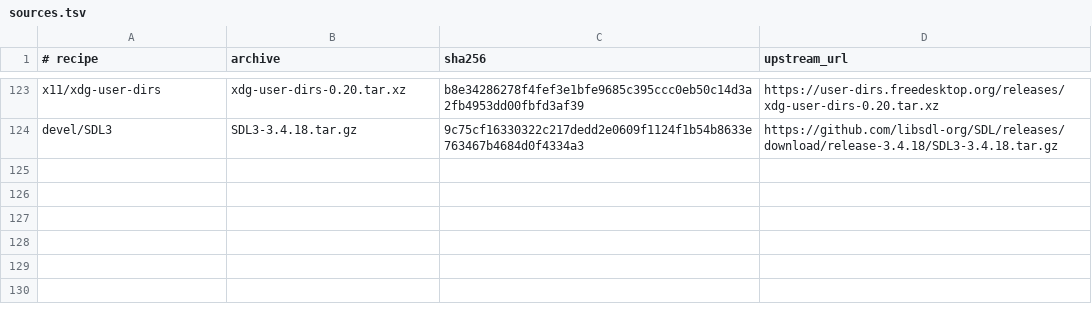
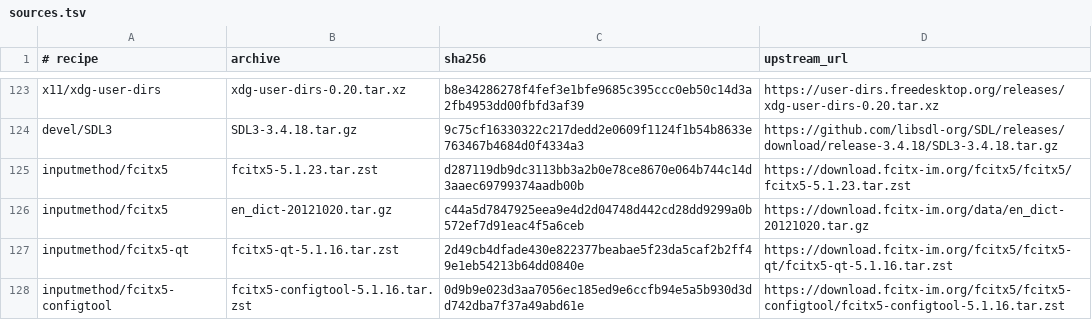
Before and after one commit to oxtech-ember/EmberBSD-Ports, a TSV file: probes/plasma-mobile/toolkit/sources.tsv, drawn as a sheet; only a part is shown, gaps mark what is left out.

Commit message:
Select current Qt6 Fcitx input for the Plasma desktop

```diff
--- a/probes/plasma-mobile/toolkit/sources.tsv
+++ b/probes/plasma-mobile/toolkit/sources.tsv
@@ -124 +124,5 @@ x11/xdg-user-dirs	xdg-user-dirs-0.20.tar.xz	b8e34286278f4fef3e1bfe9685c395ccc0eb
 devel/SDL3	SDL3-3.4.18.tar.gz	9c75cf16330322c217dedd2e0609f1124f1b54b8633e763467b4684d0f4334a3	https://github.com/libsdl-org/SDL/releases/download/release-3.4.18/SDL3-3.4.18.tar.gz
+inputmethod/fcitx5	fcitx5-5.1.23.tar.zst	d287119db9dc3113bb3a2b0e78ce8670e064b744c14d3aaec69799374aadb00b	https://download.fcitx-im.org/fcitx5/fcitx5/fcitx5-5.1.23.tar.zst
+inputmethod/fcitx5	en_dict-20121020.tar.gz	c44a5d7847925eea9e4d2d04748d442cd28dd9299a0b572ef7d91eac4f5a6ceb	https://download.fcitx-im.org/data/en_dict-20121020.tar.gz
+inputmethod/fcitx5-qt	fcitx5-qt-5.1.16.tar.zst	2d49cb4dfade430e822377beabae5f23da5caf2b2ff49e1eb54213b64dd0840e	https://download.fcitx-im.org/fcitx5/fcitx5-qt/fcitx5-qt-5.1.16.tar.zst
+inputmethod/fcitx5-configtool	fcitx5-configtool-5.1.16.tar.zst	0d9b9e023d3aa7056ec185ed9e6ccfb94e5a5b930d3dd742dba7f37a49abd61e	https://download.fcitx-im.org/fcitx5/fcitx5-configtool/fcitx5-configtool-5.1.16.tar.zst
```
Also changed, not shown: 31 other files.
